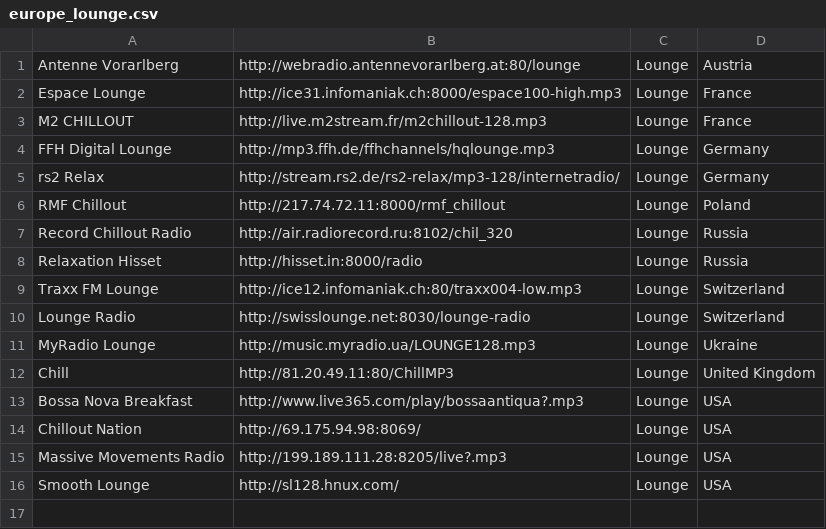
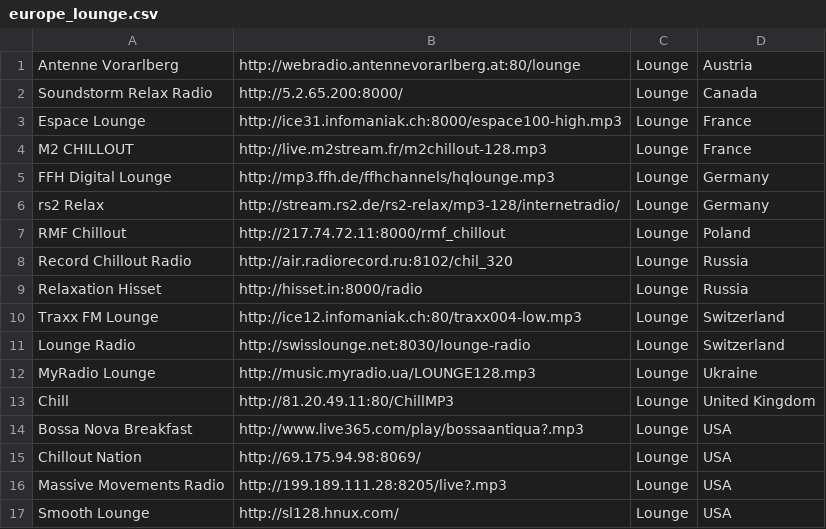
Before and after one commit to Fedor-Tsyganov/Coda, a CSV file: app/src/main/res/raw/europe_lounge.csv, drawn as a sheet.

```diff
--- a/app/src/main/res/raw/europe_lounge.csv
+++ b/app/src/main/res/raw/europe_lounge.csv
@@ -1,2 +1,3 @@
 Antenne Vorarlberg,http://webradio.antennevorarlberg.at:80/lounge,Lounge,Austria
+Soundstorm Relax Radio,http://5.2.65.200:8000/,Lounge,Canada
 Espace Lounge,http://ice31.infomaniak.ch:8000/espace100-high.mp3,Lounge,France
```
Also changed, not shown: app/src/main/res/raw/europe_dance.csv, app/src/main/res/raw/europe_hiphop.csv, 21 other files.
